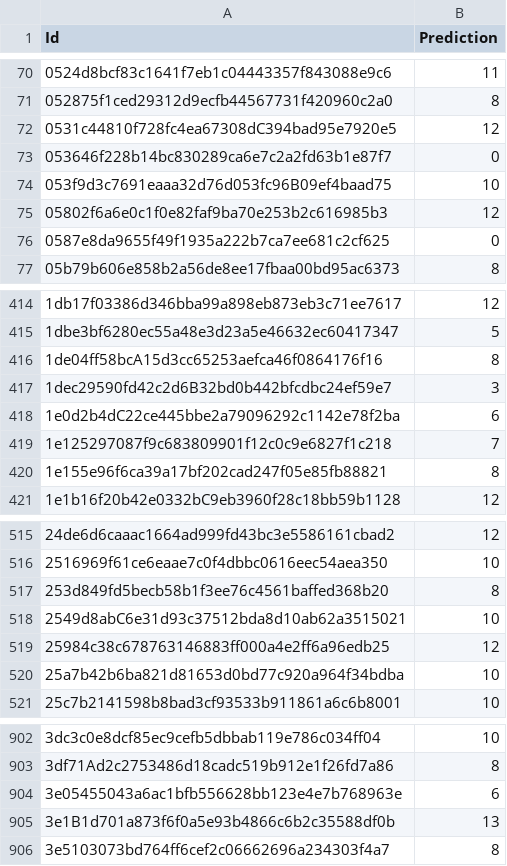
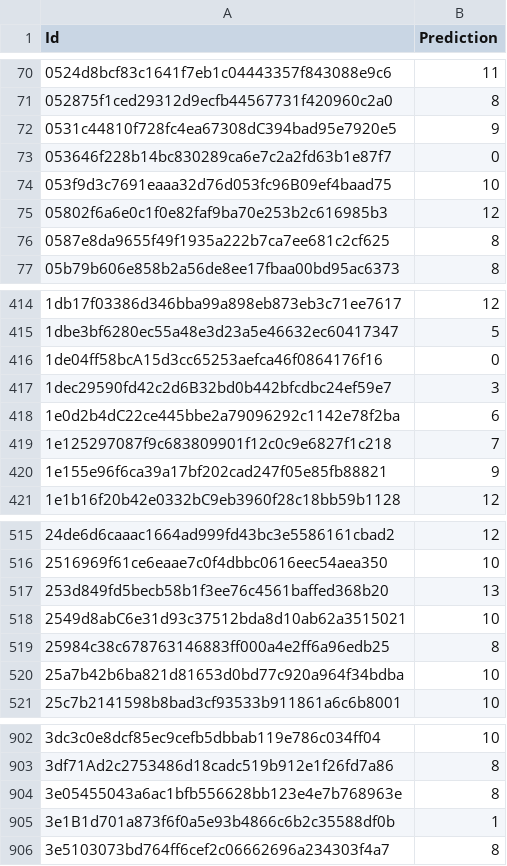
Before and after one commit to madhuvijay95/cs181-practical2, a CSV file: predictions.csv, drawn as a sheet; only a part is shown, gaps mark what is left out; the diff covers the shown part only.

Commit message:
predictions 3

```diff
--- a/predictions.csv
+++ b/predictions.csv
@@ -71,3 +71,3 @@ Id,Prediction
 052875f1ced29312d9ecfb44567731f420960c2a0,8
-0531c44810f728fc4ea67308dC394bad95e7920e5,12
+0531c44810f728fc4ea67308dC394bad95e7920e5,9
 053646f228b14bc830289ca6e7c2a2fd63b1e87f7,0
@@ -75,3 +75,3 @@ Id,Prediction
 05802f6a6e0c1f0e82faf9ba70e253b2c616985b3,12
-0587e8da9655f49f1935a222b7ca7ee681c2cf625,0
+0587e8da9655f49f1935a222b7ca7ee681c2cf625,8
 05b79b606e858b2a56de8ee17fbaa00bd95ac6373,8
@@ -415,3 +415,3 @@ Id,Prediction
 1dbe3bf6280ec55a48e3d23a5e46632ec60417347,5
-1de04ff58bcA15d3cc65253aefca46f0864176f16,8
+1de04ff58bcA15d3cc65253aefca46f0864176f16,0
 1dec29590fd42c2d6B32bd0b442bfcdbc24ef59e7,3
@@ -419,3 +419,3 @@ Id,Prediction
 1e125297087f9c683809901f12c0c9e6827f1c218,7
-1e155e96f6ca39a17bf202cad247f05e85fb88821,8
+1e155e96f6ca39a17bf202cad247f05e85fb88821,9
 1e1b16f20b42e0332bC9eb3960f28c18bb59b1128,12
@@ -516,5 +516,5 @@ Id,Prediction
 2516969f61ce6eaae7c0f4dbbc0616eec54aea350,10
-253d849fd5becb58b1f3ee76c4561baffed368b20,8
+253d849fd5becb58b1f3ee76c4561baffed368b20,13
 2549d8abC6e31d93c37512bda8d10ab62a3515021,10
-25984c38c678763146883ff000a4e2ff6a96edb25,12
+25984c38c678763146883ff000a4e2ff6a96edb25,8
 25a7b42b6ba821d81653d0bd77c920a964f34bdba,10
@@ -903,4 +903,4 @@ Id,Prediction
 3df71Ad2c2753486d18cadc519b912e1f26fd7a86,8
-3e05455043a6ac1bfb556628bb123e4e7b768963e,6
-3e1B1d701a873f6f0a5e93b4866c6b2c35588df0b,13
+3e05455043a6ac1bfb556628bb123e4e7b768963e,8
+3e1B1d701a873f6f0a5e93b4866c6b2c35588df0b,1
 3e5103073bd764ff6cef2c06662696a234303f4a7,8
```
Also changed, not shown: 129 edited cells elsewhere in this file.
